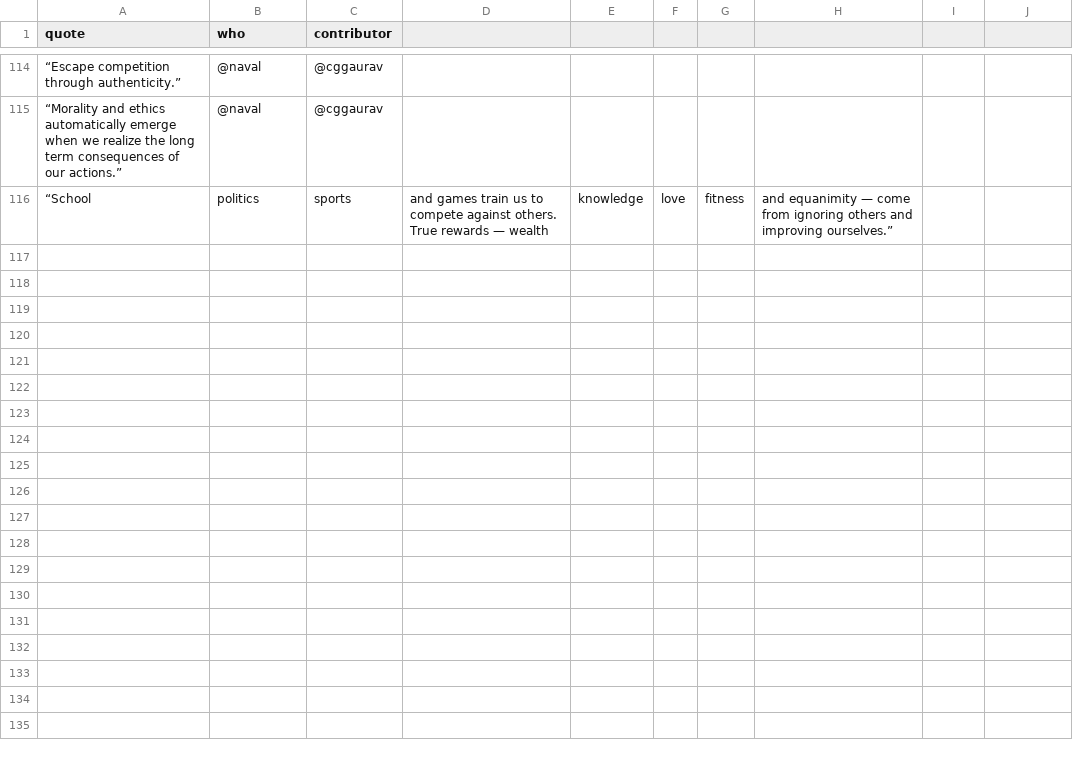
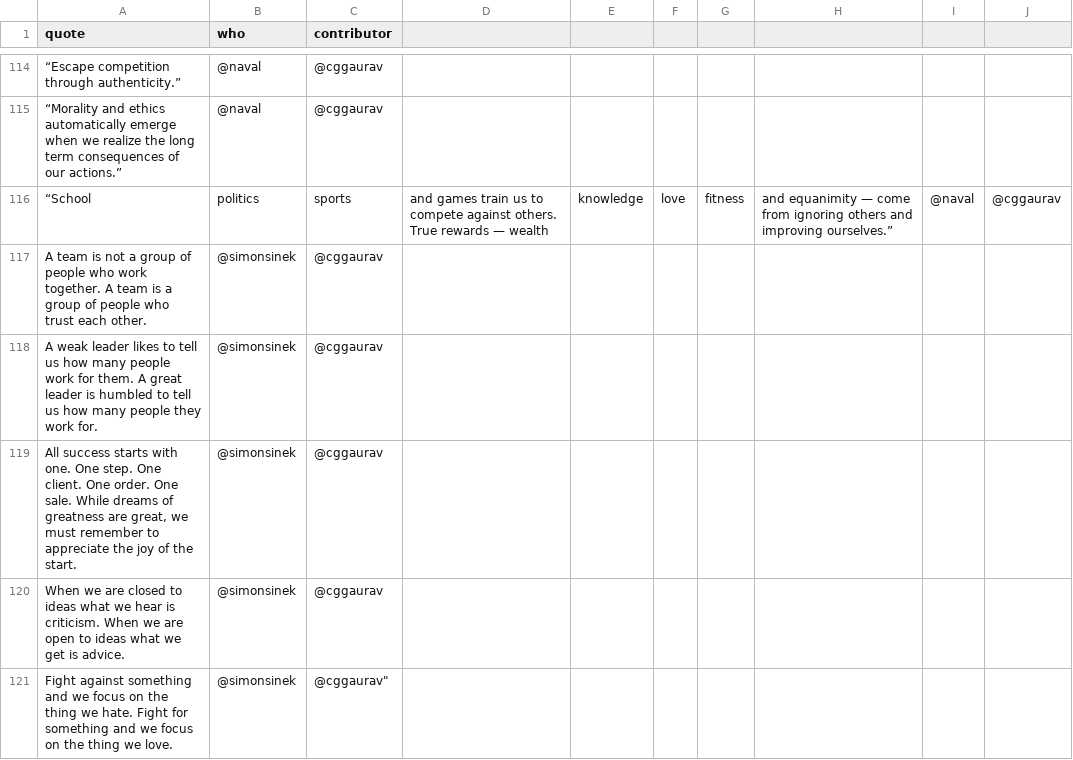
Before and after one commit to cggaurav/reminderoftheday, a CSV file: data/reminders.csv, drawn as a sheet; only a part is shown, gaps mark what is left out.

Commit message:
Update reminders.csv

```diff
--- a/data/reminders.csv
+++ b/data/reminders.csv
@@ -115,2 +115,7 @@ quote,who,contributor
 “Morality and ethics automatically emerge when we realize the long term consequences of our actions.”, @naval, @cggaurav
-“School, politics, sports, and games train us to compete against others. True rewards — wealth, knowledge, love, fitness, and equanimity — come from ignoring others and improving ourselves.”
+“School, politics, sports, and games train us to compete against others. True rewards — wealth, knowledge, love, fitness, and equanimity — come from ignoring others and improving ourselves.”, @naval, @cggaurav
+"A team is not a group of people who work together. A team is a group of people who trust each other.", @simonsinek, @cggaurav
+"A weak leader likes to tell us how many people work for them. A great leader is humbled to tell us how many people they work for.", @simonsinek, @cggaurav
+"All success starts with one. One step. One client. One order. One sale. While dreams of greatness are great, we must remember to appreciate the joy of the start.", @simonsinek, @cggaurav
+"When we are closed to ideas what we hear is criticism. When we are open to ideas what we get is advice.", @simonsinek, @cggaurav
+"Fight against something and we focus on the thing we hate. Fight for something and we focus on the thing we love.", @simonsinek, @cggaurav"
```
